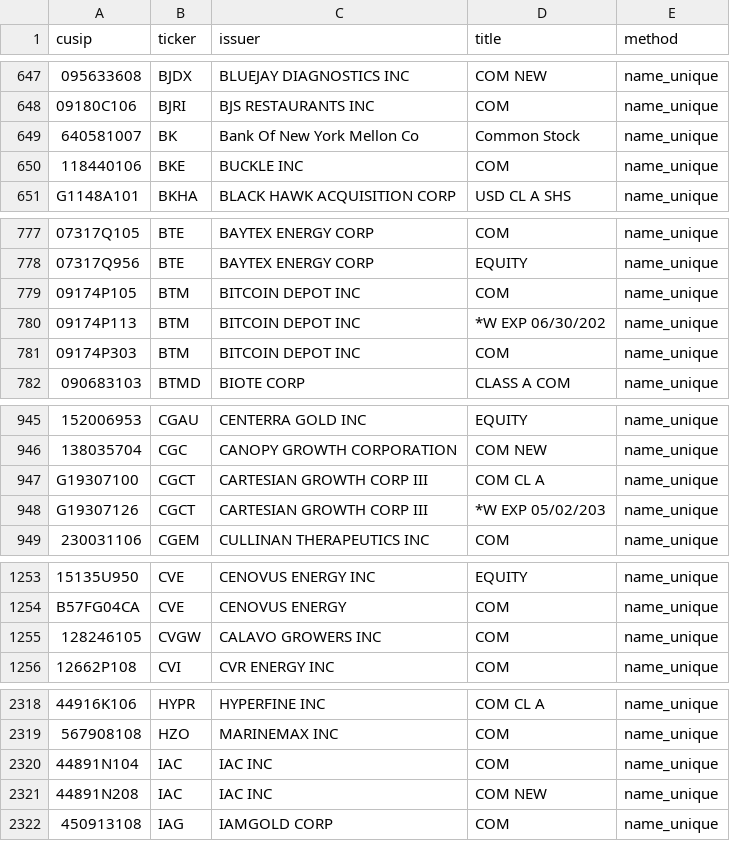
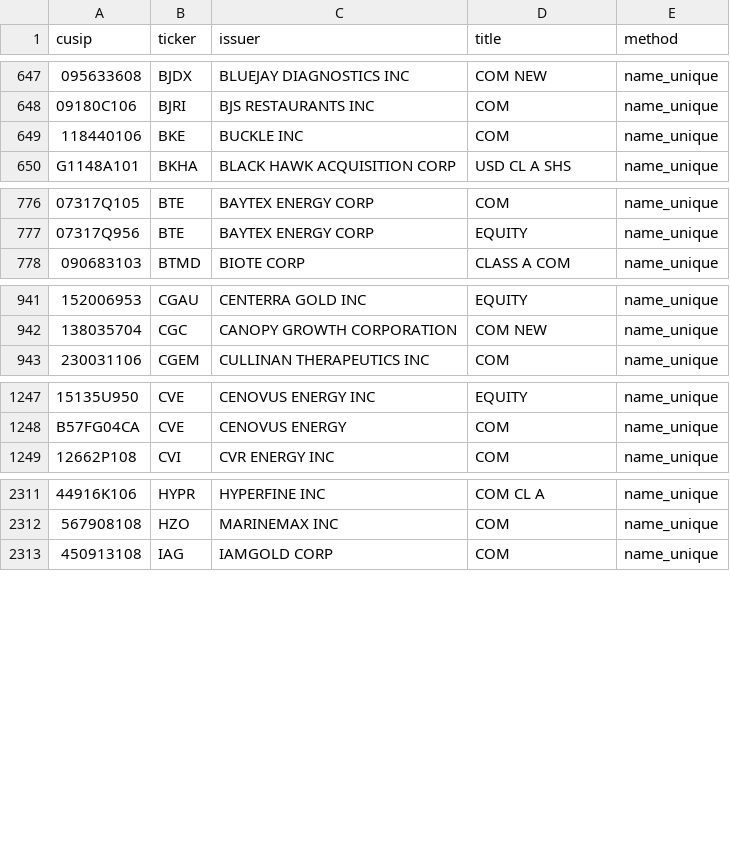
Before and after one commit to Druckkette/boerse-dashboard, a CSV file: output/sec13f_cusip_ticker_map.csv, drawn as a sheet; only a part is shown, gaps mark what is left out; the diff covers the shown part only; the diff names each change by its address in the sheet, - before the commit and + after, or states it on an @@ line.

```diff
--- a/output/sec13f_cusip_ticker_map.csv
+++ b/output/sec13f_cusip_ticker_map.csv
-row 649: 640581007 | BK | Bank Of New York Mellon Co | Common Stock | name_unique
-row 779: 09174P105 | BTM | BITCOIN DEPOT INC | COM | name_unique
-row 780: 09174P113 | BTM | BITCOIN DEPOT INC | *W EXP 06/30/202 | name_unique
-row 781: 09174P303 | BTM | BITCOIN DEPOT INC | COM | name_unique
-row 947: G19307100 | CGCT | CARTESIAN GROWTH CORP III | COM CL A | name_unique
-row 948: G19307126 | CGCT | CARTESIAN GROWTH CORP III | *W EXP 05/02/203 | name_unique
-row 1255: 128246105 | CVGW | CALAVO GROWERS INC | COM | name_unique
-row 2320: 44891N104 | IAC | IAC INC | COM | name_unique
-row 2321: 44891N208 | IAC | IAC INC | COM NEW | name_unique
```
Also changed, not shown: 2 removed rows elsewhere in this file, output/institutional_13f_trends.csv, 2 other files.
